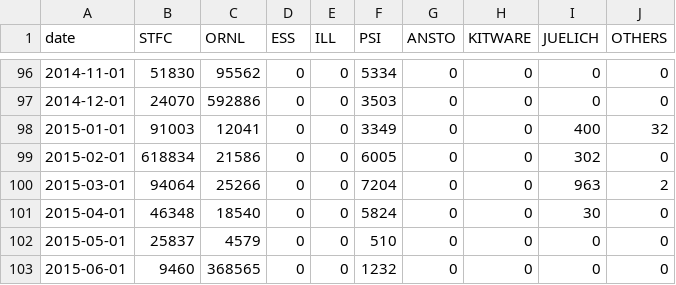
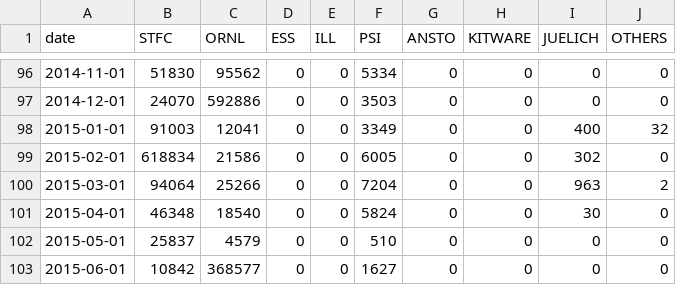
Before and after one commit to mantidproject/documents, a CSV file: Project-Management/reports/facility-added-lines.csv, drawn as a sheet; only a part is shown, gaps mark what is left out.

Commit message:
Updated git reports

```diff
--- a/Project-Management/reports/facility-added-lines.csv
+++ b/Project-Management/reports/facility-added-lines.csv
@@ -102,2 +102,2 @@ date,STFC,ORNL,ESS,ILL,PSI,ANSTO,KITWARE,JUELICH,OTHERS
 2015-05-01,25837,4579,0,0,510,0,0,0,0
-2015-06-01,9460,368565,0,0,1232,0,0,0,0
+2015-06-01,10842,368577,0,0,1627,0,0,0,0
```
Also changed, not shown: Project-Management/reports/facility-changed-files.csv, Project-Management/reports/facility-commits.csv, 1 other file.
